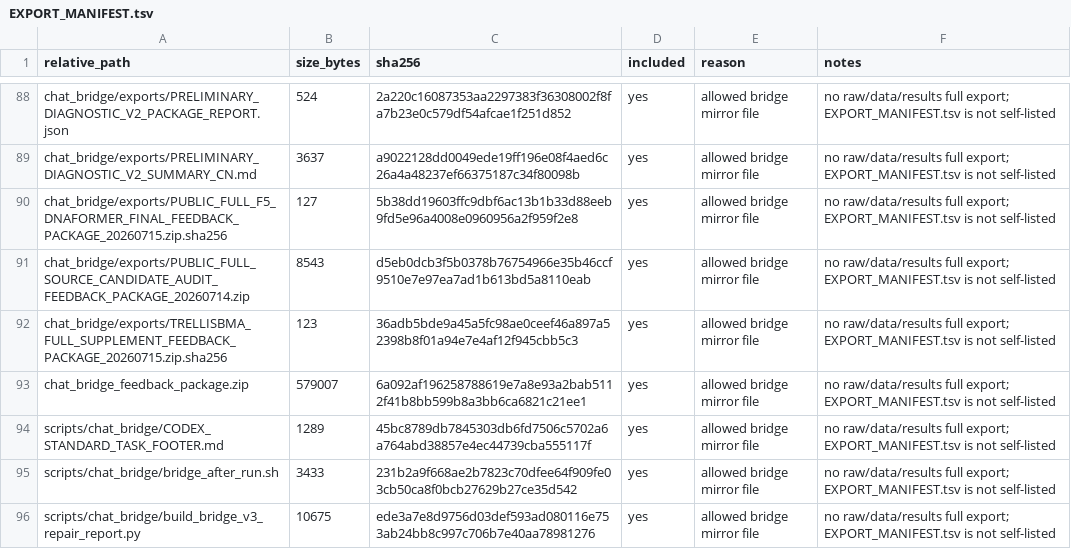
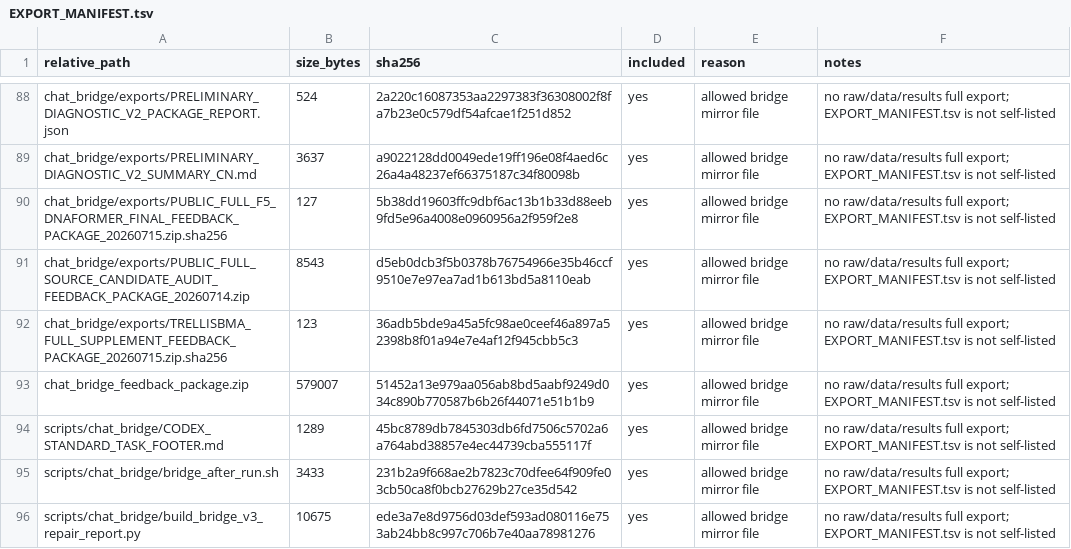
Before and after one commit to Jarvis5272/caor-chat-bridge, a TSV file: EXPORT_MANIFEST.tsv, drawn as a sheet; only a part is shown, gaps mark what is left out.

```diff
--- a/EXPORT_MANIFEST.tsv
+++ b/EXPORT_MANIFEST.tsv
@@ -92,3 +92,3 @@ chat_bridge/exports/PUBLIC_FULL_SOURCE_CANDIDATE_AUDIT_FEEDBACK_PACKAGE_20260714
 chat_bridge/exports/TRELLISBMA_FULL_SUPPLEMENT_FEEDBACK_PACKAGE_20260715.zip.sha256	123	36adb5bde9a45a5fc98ae0ceef46a897a52398b8f01a94e7e4af12f945cbb5c3	yes	allowed bridge mirror file	no raw/data/results full export; EXPORT_MANIFEST.tsv is not self-listed
-chat_bridge_feedback_package.zip	579007	6a092af196258788619e7a8e93a2bab5112f41b8bb599b8a3bb6ca6821c21ee1	yes	allowed bridge mirror file	no raw/data/results full export; EXPORT_MANIFEST.tsv is not self-listed
+chat_bridge_feedback_package.zip	579007	51452a13e979aa056ab8bd5aabf9249d034c890b770587b6b26f44071e51b1b9	yes	allowed bridge mirror file	no raw/data/results full export; EXPORT_MANIFEST.tsv is not self-listed
 scripts/chat_bridge/CODEX_STANDARD_TASK_FOOTER.md	1289	45bc8789db7845303db6fd7506c5702a6a764abd38857e4ec44739cba555117f	yes	allowed bridge mirror file	no raw/data/results full export; EXPORT_MANIFEST.tsv is not self-listed
```
Also changed, not shown: 1 other file.
